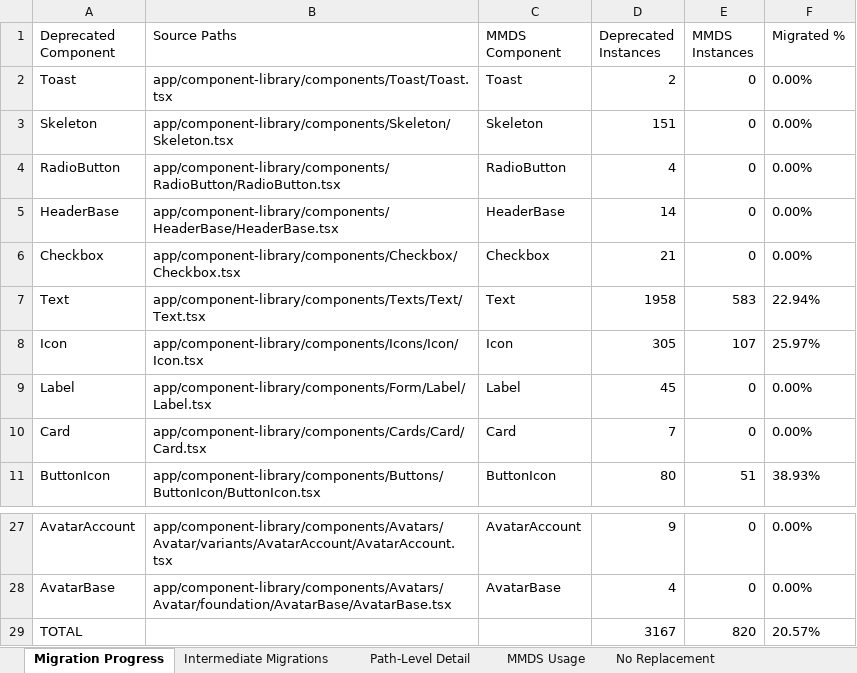
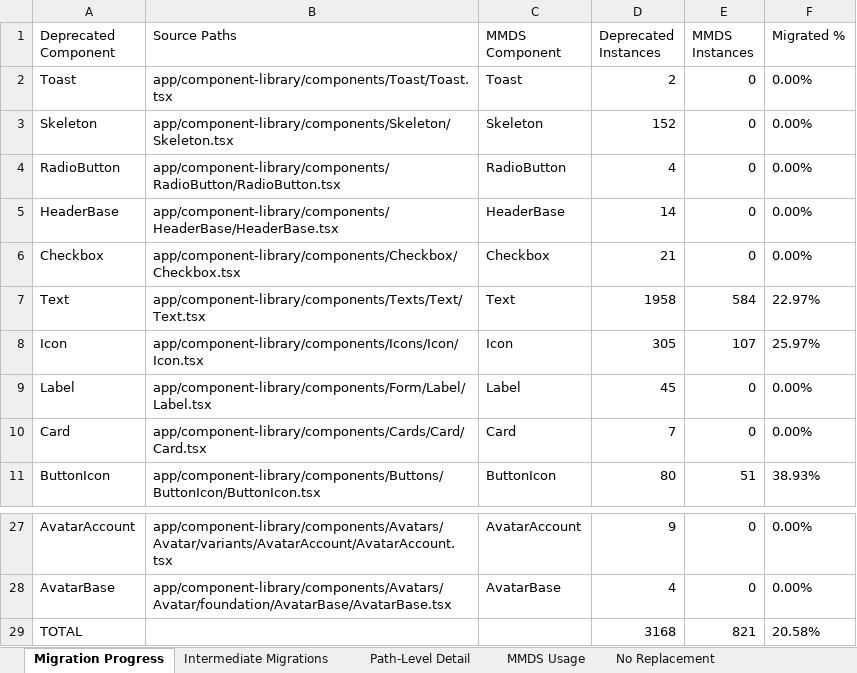
Before and after one commit to MetaMask/design-system-metrics, an Excel workbook: metrics/mobile-component-metrics-2026-02-24.xlsx, sheet Migration Progress, drawn as a sheet; only a part is shown, gaps mark what is left out; values as stored, in another font and other column widths than the file's, no borders; 2 other sheets too large or unreadable and not compared; the diff names each change by its address in the sheet, - before the commit and + after, or states it on an @@ line.

```diff
--- a/metrics/mobile-component-metrics-2026-02-24.xlsx (sheet Migration Progress)
+++ b/metrics/mobile-component-metrics-2026-02-24.xlsx (sheet Migration Progress)
-D3 (Deprecated Instances): 151
+D3 (Deprecated Instances): 152
-E7 (MMDS Instances): 583
+E7 (MMDS Instances): 584
-F7 (Migrated %): 22.94%
+F7 (Migrated %): 22.97%
-D29 (Deprecated Instances): 3167
+D29 (Deprecated Instances): 3168
-E29 (MMDS Instances): 820
+E29 (MMDS Instances): 821
-F29 (Migrated %): 20.57%
+F29 (Migrated %): 20.58%
```
Also changed, not shown: sheet No Replacement, metrics/extension-component-metrics-2026-02-24.xlsx, 4 other files.
